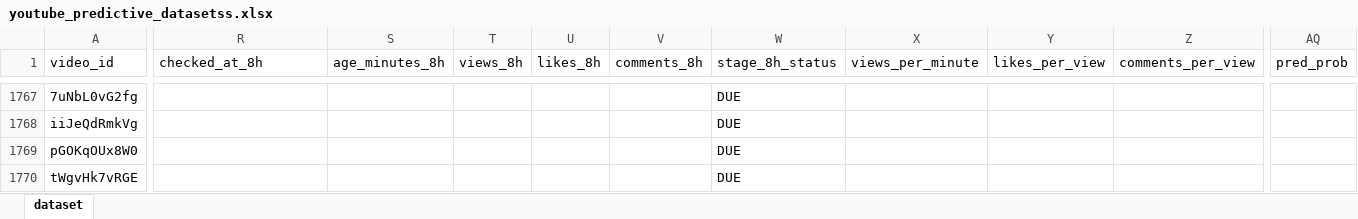
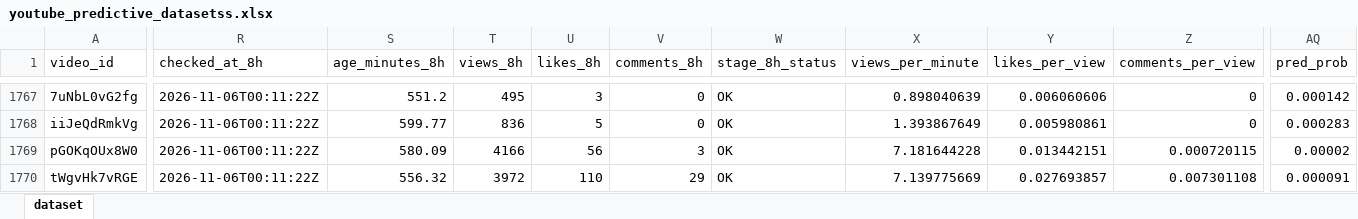
Before and after one commit to stamatis02/Bachelor-Thesislast, an Excel workbook: youtube_predictive_datasetss.xlsx, sheet dataset, drawn as a sheet; only a part is shown, gaps mark what is left out; values as stored, in another font and other column widths than the file's, no borders; the diff covers the shown part only; the diff names each change by its address in the sheet, - before the commit and + after, or states it on an @@ line.

```diff
--- a/youtube_predictive_datasetss.xlsx (sheet dataset)
+++ b/youtube_predictive_datasetss.xlsx (sheet dataset)
-R1767:R1770 (checked_at_8h): (empty)
+R1767:R1770 (checked_at_8h): 2026-11-06T00:11:22Z
-S1767 (age_minutes_8h): (empty)
+S1767 (age_minutes_8h): 551.2
-T1767 (views_8h): (empty)
+T1767 (views_8h): 495
-U1767 (likes_8h): (empty)
+U1767 (likes_8h): 3
-V1767:V1768 (comments_8h): (empty)
+V1767:V1768 (comments_8h): 0
-W1767:W1770 (stage_8h_status): DUE
+W1767:W1770 (stage_8h_status): OK
-X1767 (views_per_minute): (empty)
+X1767 (views_per_minute): 0.898040639
-Y1767 (likes_per_view): (empty)
+Y1767 (likes_per_view): 0.006060606
-Z1767:Z1768 (comments_per_view): (empty)
+Z1767:Z1768 (comments_per_view): 0
-AQ1767 (pred_prob): (empty)
+AQ1767 (pred_prob): 0.000142
-S1768 (age_minutes_8h): (empty)
+S1768 (age_minutes_8h): 599.77
-T1768 (views_8h): (empty)
+T1768 (views_8h): 836
-U1768 (likes_8h): (empty)
+U1768 (likes_8h): 5
-X1768 (views_per_minute): (empty)
+X1768 (views_per_minute): 1.393867649
-Y1768 (likes_per_view): (empty)
+Y1768 (likes_per_view): 0.005980861
-AQ1768 (pred_prob): (empty)
+AQ1768 (pred_prob): 0.000283
-S1769 (age_minutes_8h): (empty)
+S1769 (age_minutes_8h): 580.09
-T1769 (views_8h): (empty)
+T1769 (views_8h): 4166
-U1769 (likes_8h): (empty)
+U1769 (likes_8h): 56
-V1769 (comments_8h): (empty)
+V1769 (comments_8h): 3
-X1769 (views_per_minute): (empty)
+X1769 (views_per_minute): 7.181644228
-Y1769 (likes_per_view): (empty)
+Y1769 (likes_per_view): 0.013442151
-Z1769 (comments_per_view): (empty)
+Z1769 (comments_per_view): 0.000720115
-AQ1769 (pred_prob): (empty)
+AQ1769 (pred_prob): 0.00002
-S1770 (age_minutes_8h): (empty)
+S1770 (age_minutes_8h): 556.32
-T1770 (views_8h): (empty)
+T1770 (views_8h): 3972
-U1770 (likes_8h): (empty)
+U1770 (likes_8h): 110
-V1770 (comments_8h): (empty)
+V1770 (comments_8h): 29
-X1770 (views_per_minute): (empty)
+X1770 (views_per_minute): 7.139775669
-Y1770 (likes_per_view): (empty)
+Y1770 (likes_per_view): 0.027693857
-Z1770 (comments_per_view): (empty)
+Z1770 (comments_per_view): 0.007301108
-AQ1770 (pred_prob): (empty)
+AQ1770 (pred_prob): 0.000091
```
Also changed, not shown: 16 added rows and 358 edited cells elsewhere in this sheet, 5 other files.
